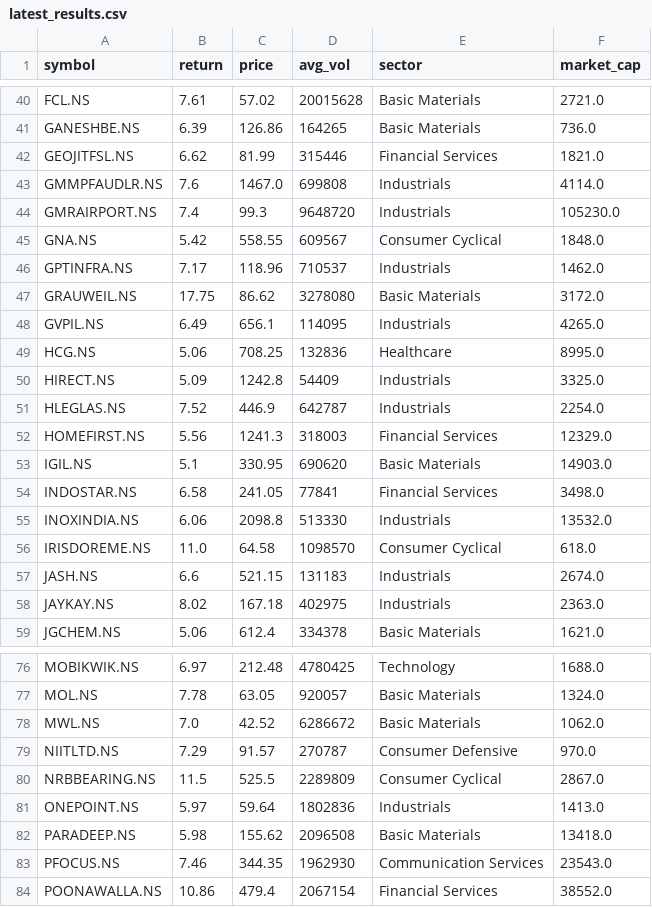
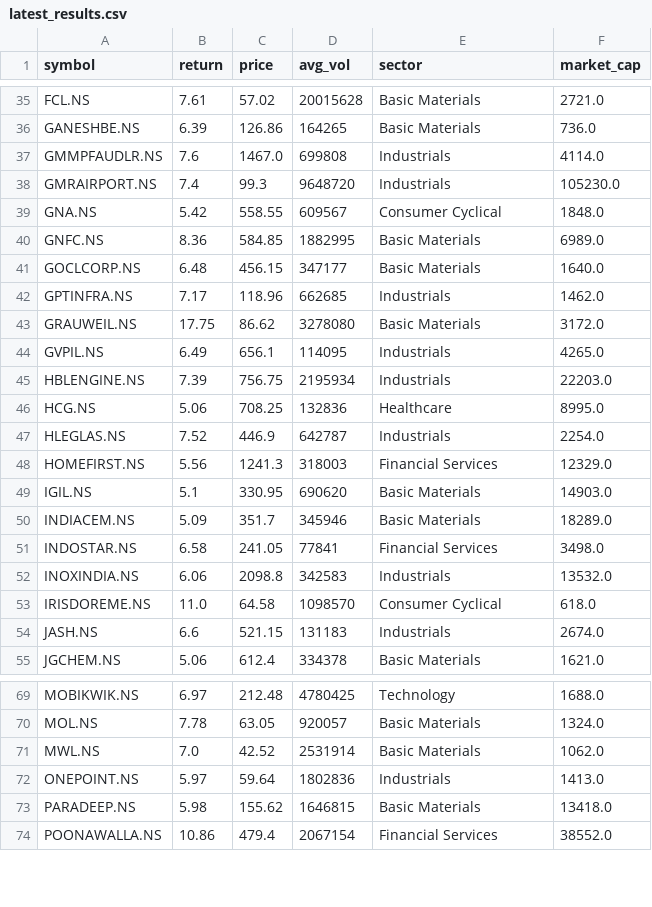
Before and after one commit to krishnamoorthyr3108-lab/Stock_alerts_Krishnamoorthy, a CSV file: latest_results.csv, drawn as a sheet; only a part is shown, gaps mark what is left out; the diff covers the shown part only.

Commit message:
update results

```diff
--- a/latest_results.csv
+++ b/latest_results.csv
@@ -41,3 +36,2 @@ FCL.NS,7.61,57.02,20015628,Basic Materials,2721.0
 GANESHBE.NS,6.39,126.86,164265,Basic Materials,736.0
-GEOJITFSL.NS,6.62,81.99,315446,Financial Services,1821.0
 GMMPFAUDLR.NS,7.6,1467.0,699808,Industrials,4114.0
@@ -45,7 +39,9 @@ GMRAIRPORT.NS,7.4,99.3,9648720,Industrials,105230.0
 GNA.NS,5.42,558.55,609567,Consumer Cyclical,1848.0
-GPTINFRA.NS,7.17,118.96,710537,Industrials,1462.0
+GNFC.NS,8.36,584.85,1882995,Basic Materials,6989.0
+GOCLCORP.NS,6.48,456.15,347177,Basic Materials,1640.0
+GPTINFRA.NS,7.17,118.96,662685,Industrials,1462.0
 GRAUWEIL.NS,17.75,86.62,3278080,Basic Materials,3172.0
 GVPIL.NS,6.49,656.1,114095,Industrials,4265.0
+HBLENGINE.NS,7.39,756.75,2195934,Industrials,22203.0
 HCG.NS,5.06,708.25,132836,Healthcare,8995.0
-HIRECT.NS,5.09,1242.8,54409,Industrials,3325.0
 HLEGLAS.NS,7.52,446.9,642787,Industrials,2254.0
@@ -53,7 +49,7 @@ HOMEFIRST.NS,5.56,1241.3,318003,Financial Services,12329.0
 IGIL.NS,5.1,330.95,690620,Basic Materials,14903.0
+INDIACEM.NS,5.09,351.7,345946,Basic Materials,18289.0
 INDOSTAR.NS,6.58,241.05,77841,Financial Services,3498.0
-INOXINDIA.NS,6.06,2098.8,513330,Industrials,13532.0
+INOXINDIA.NS,6.06,2098.8,342583,Industrials,13532.0
 IRISDOREME.NS,11.0,64.58,1098570,Consumer Cyclical,618.0
 JASH.NS,6.6,521.15,131183,Industrials,2674.0
-JAYKAY.NS,8.02,167.18,402975,Industrials,2363.0
 JGCHEM.NS,5.06,612.4,334378,Basic Materials,1621.0
@@ -77,8 +70,5 @@ MOBIKWIK.NS,6.97,212.48,4780425,Technology,1688.0
 MOL.NS,7.78,63.05,920057,Basic Materials,1324.0
-MWL.NS,7.0,42.52,6286672,Basic Materials,1062.0
-NIITLTD.NS,7.29,91.57,270787,Consumer Defensive,970.0
-NRBBEARING.NS,11.5,525.5,2289809,Consumer Cyclical,2867.0
+MWL.NS,7.0,42.52,2531914,Basic Materials,1062.0
 ONEPOINT.NS,5.97,59.64,1802836,Industrials,1413.0
-PARADEEP.NS,5.98,155.62,2096508,Basic Materials,13418.0
-PFOCUS.NS,7.46,344.35,1962930,Communication Services,23543.0
+PARADEEP.NS,5.98,155.62,1646815,Basic Materials,13418.0
 POONAWALLA.NS,10.86,479.4,2067154,Financial Services,38552.0
```
Also changed, not shown: 2 added rows, 18 removed rows and 7 edited cells elsewhere in this file.
